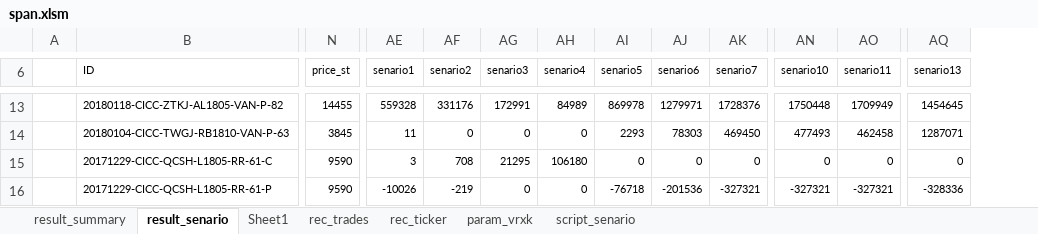
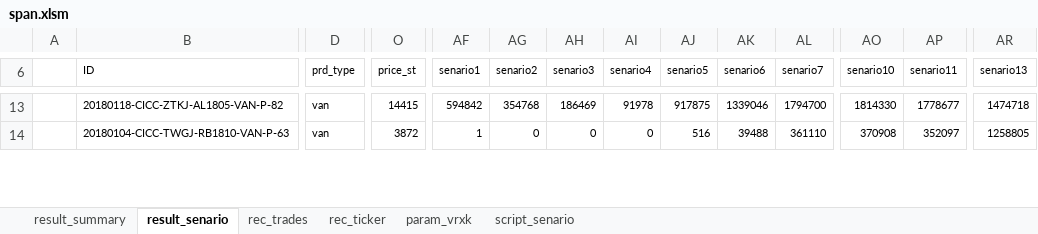
Before and after one commit to wusf/CmdtyOTC, an Excel workbook: project/span.xlsm, sheet result_senario, drawn as a sheet; only a part is shown, gaps mark what is left out; values as stored, in another font and other column widths than the file's, no borders; charts and pictures and table styles not drawn; removed rows and columns are numbered as before the commit, all else as after; rows hold the shown columns only; the diff covers the shown part only; the diff names each change by its address in the sheet, - before the commit and + after, or states it on an @@ line.

```diff
--- a/project/span.xlsm (sheet result_senario)
+++ b/project/span.xlsm (sheet result_senario)
-sheet tab: Sheet1
+column D (prd_type), rows 13-14: van | van
-O13 (price_st): 14455
+O13 (price_st): 14415
-AF13 (senario1): 559328
+AF13 (senario1): 594842
-AG13 (senario2): 331176
+AG13 (senario2): 354768
-AH13 (senario3): 172991
+AH13 (senario3): 186469
-AI13 (senario4): 84989
+AI13 (senario4): 91978
-AJ13 (senario5): 869978
+AJ13 (senario5): 917875
-AK13 (senario6): 1279971
+AK13 (senario6): 1339046
-AL13 (senario7): 1728376
+AL13 (senario7): 1794700
-AO13 (senario10): 1750448
+AO13 (senario10): 1814330
-AP13 (senario11): 1709949
+AP13 (senario11): 1778677
-AR13 (senario13): 1454645
+AR13 (senario13): 1474718
-O14 (price_st): 3845
+O14 (price_st): 3872
-AF14 (senario1): 11
+AF14 (senario1): 1
-AJ14 (senario5): 2293
+AJ14 (senario5): 516
-AK14 (senario6): 78303
+AK14 (senario6): 39488
-AL14 (senario7): 469450
+AL14 (senario7): 361110
-AO14 (senario10): 477493
+AO14 (senario10): 370908
-AP14 (senario11): 462458
+AP14 (senario11): 352097
-AR14 (senario13): 1287071
+AR14 (senario13): 1258805
-row 15:  | 20171229-CICC-QCSH-L1805-RR-61-C | 9590 | 3 | 708 | 21295 | 106180 | 0 | 0 | 0 | 0 | 0 | 0
-row 16:  | 20171229-CICC-QCSH-L1805-RR-61-P | 9590 | -10026 | -219 | 0 | 0 | -76718 | -201536 | -327321 | -327321 | -327321 | -328336
```
Also changed, not shown: 2 added rows and 256 edited cells elsewhere in this sheet, sheet param_vrxk, sheet rec_ticker, sheet rec_trades, formulas that keep their value, hidden cells, charts or pictures, 3 other files.
